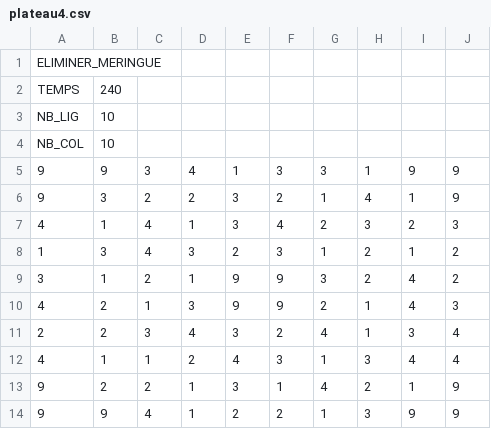
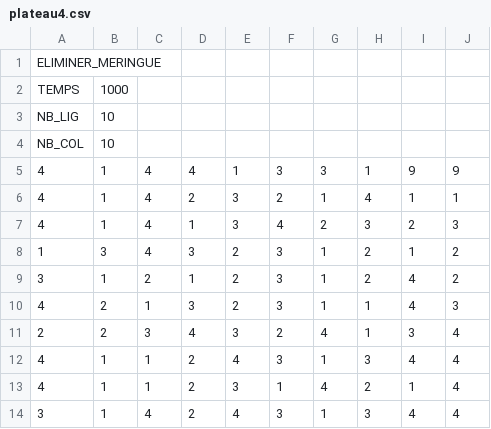
Before and after one commit to abdussyi/BroyageSucreries, a CSV file: CandyCrush/plateaux/plateau4.csv, drawn as a sheet.

```diff
--- a/CandyCrush/plateaux/plateau4.csv
+++ b/CandyCrush/plateaux/plateau4.csv
@@ -1,14 +1,14 @@
 ELIMINER_MERINGUE;;;;;;;;;
-TEMPS;240;;;;;;;;
+TEMPS;1000;;;;;;;;
 NB_LIG;10;;;;;;;;
 NB_COL;10;;;;;;;;
-9;9;3;4;1;3;3;1;9;9
-9;3;2;2;3;2;1;4;1;9
+4;1;4;4;1;3;3;1;9;9
+4;1;4;2;3;2;1;4;1;1
 4;1;4;1;3;4;2;3;2;3
 1;3;4;3;2;3;1;2;1;2
-3;1;2;1;9;9;3;2;4;2
-4;2;1;3;9;9;2;1;4;3
+3;1;2;1;2;3;1;2;4;2
+4;2;1;3;2;3;1;1;4;3
 2;2;3;4;3;2;4;1;3;4
 4;1;1;2;4;3;1;3;4;4
-9;2;2;1;3;1;4;2;1;9
-9;9;4;1;2;2;1;3;9;9
+4;1;1;2;3;1;4;2;1;4
+3;1;4;2;4;3;1;3;4;4
```
Also changed, not shown: CandyCrush/plateaux/plateau2.csv, CandyCrush/plateaux/plateau3.csv, 10 other files.
